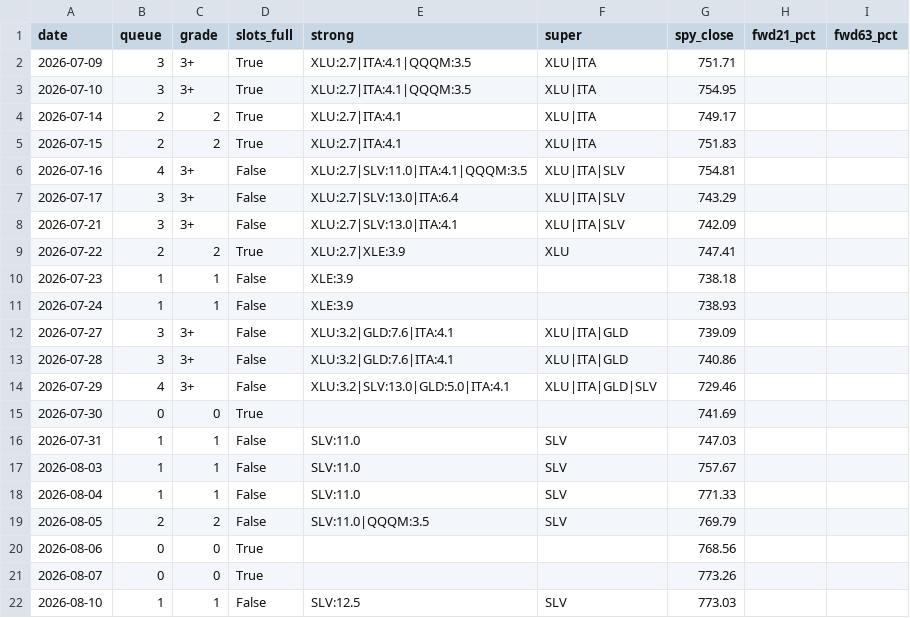
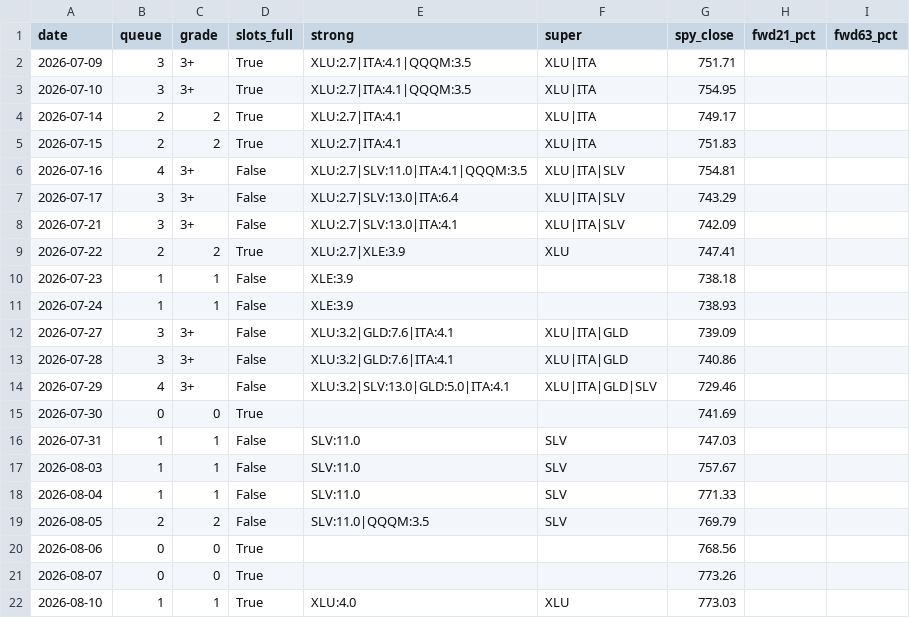
Before and after one commit to daifulee/argus-public-data, a CSV file: maq_ledger.csv, drawn as a sheet.

Commit message:
🦅 Brief update: maq_ledger.csv

```diff
--- a/maq_ledger.csv
+++ b/maq_ledger.csv
@@ -21,2 +21,2 @@ date,queue,grade,slots_full,strong,super,spy_close,fwd21_pct,fwd63_pct
 2026-08-07,0,0,True,,,773.26,,
-2026-08-10,1,1,False,SLV:12.5,SLV,773.03,,
+2026-08-10,1,1,True,XLU:4.0,XLU,773.03,,
```
